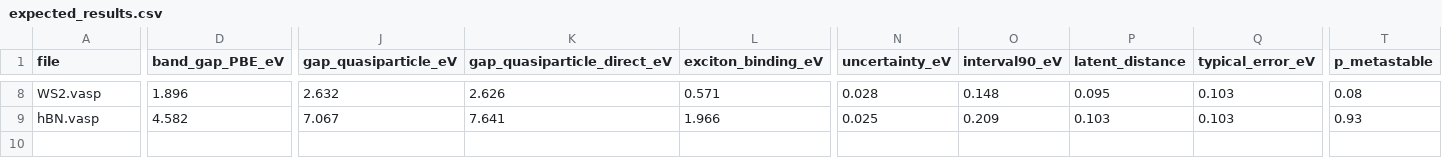
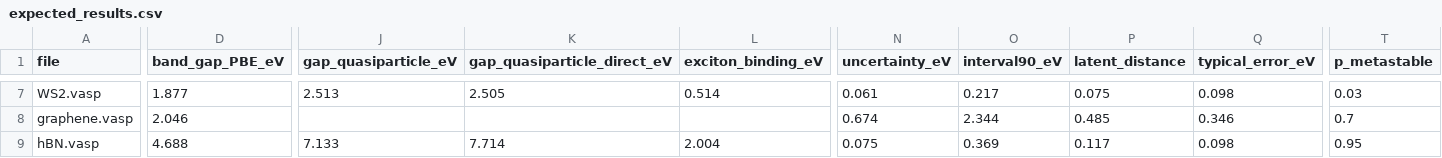
Before and after one commit to ac1esan/nanomat-ai, a CSV file: examples/expected_results.csv, drawn as a sheet; only a part is shown, gaps mark what is left out; addresses are those after the commit; rows hold the shown columns only; the diff covers the shown part only; the diff names each change by its address in the sheet, - before the commit and + after, or states it on an @@ line.

```diff
--- a/examples/expected_results.csv
+++ b/examples/expected_results.csv
-D7 (band_gap_PBE_eV): 1.896
+D7 (band_gap_PBE_eV): 1.877
-J7 (gap_quasiparticle_eV): 2.632
+J7 (gap_quasiparticle_eV): 2.513
-K7 (gap_quasiparticle_direct_eV): 2.626
+K7 (gap_quasiparticle_direct_eV): 2.505
-L7 (exciton_binding_eV): 0.571
+L7 (exciton_binding_eV): 0.514
-N7 (uncertainty_eV): 0.028
+N7 (uncertainty_eV): 0.061
-O7 (interval90_eV): 0.148
+O7 (interval90_eV): 0.217
-P7 (latent_distance): 0.095
+P7 (latent_distance): 0.075
-Q7 (typical_error_eV): 0.103
+Q7 (typical_error_eV): 0.098
-T7 (p_metastable): 0.08
+T7 (p_metastable): 0.03
+row 8: graphene.vasp | 2.046 |  |  |  | 0.674 | 2.344 | 0.485 | 0.346 | 0.7
-D9 (band_gap_PBE_eV): 4.582
+D9 (band_gap_PBE_eV): 4.688
-J9 (gap_quasiparticle_eV): 7.067
+J9 (gap_quasiparticle_eV): 7.133
-K9 (gap_quasiparticle_direct_eV): 7.641
+K9 (gap_quasiparticle_direct_eV): 7.714
-L9 (exciton_binding_eV): 1.966
+L9 (exciton_binding_eV): 2.004
-N9 (uncertainty_eV): 0.025
+N9 (uncertainty_eV): 0.075
-O9 (interval90_eV): 0.209
+O9 (interval90_eV): 0.369
-P9 (latent_distance): 0.103
+P9 (latent_distance): 0.117
-Q9 (typical_error_eV): 0.103
+Q9 (typical_error_eV): 0.098
-T9 (p_metastable): 0.93
+T9 (p_metastable): 0.95
```
Also changed, not shown: 1 removed row and 69 edited cells elsewhere in this file, data/structure_twins.csv, 29 other files.
